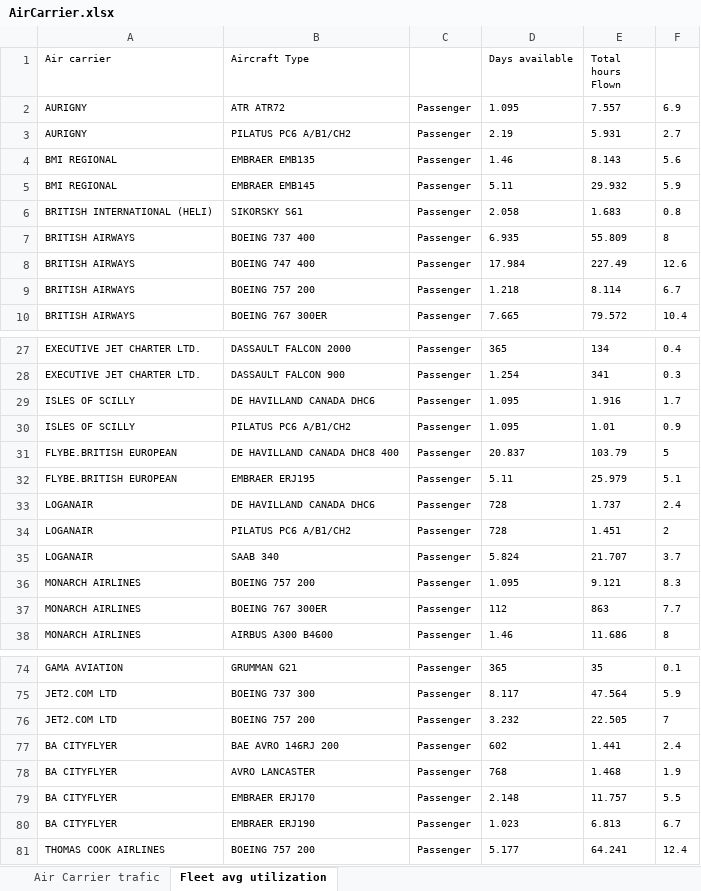
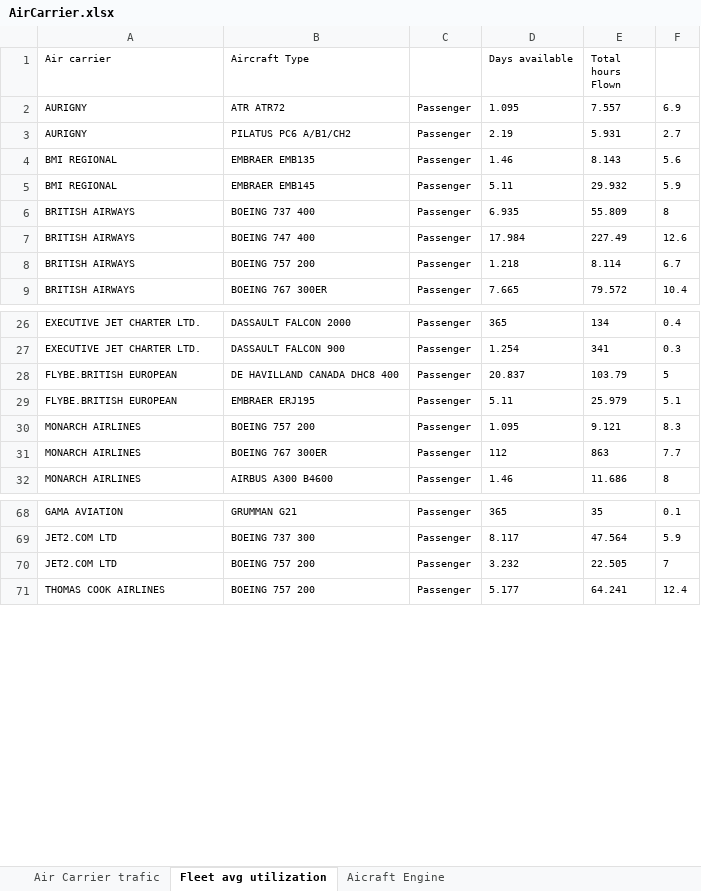
Before and after one commit to P3PiT0/Calculateur_Emission_Carbone_Aviation, an Excel workbook: AirCarrier.xlsx, sheet Fleet avg utilization, drawn as a sheet; only a part is shown, gaps mark what is left out; values as stored, in another font and other column widths than the file's, no borders; the diff names each change by its address in the sheet, - before the commit and + after, or states it on an @@ line.

```diff
--- a/AirCarrier.xlsx (sheet Fleet avg utilization)
+++ b/AirCarrier.xlsx (sheet Fleet avg utilization)
+sheet tab: Aicraft Engine
-row 6: BRITISH INTERNATIONAL (HELI) | SIKORSKY S61 | Passenger | 2.058 | 1.683 | 0.8
-row 29: ISLES OF SCILLY | DE HAVILLAND CANADA DHC6 | Passenger | 1.095 | 1.916 | 1.7
-row 30: ISLES OF SCILLY | PILATUS PC6 A/B1/CH2 | Passenger | 1.095 | 1.01 | 0.9
-row 33: LOGANAIR | DE HAVILLAND CANADA DHC6 | Passenger | 728 | 1.737 | 2.4
-row 34: LOGANAIR | PILATUS PC6 A/B1/CH2 | Passenger | 728 | 1.451 | 2
-row 35: LOGANAIR | SAAB 340 | Passenger | 5.824 | 21.707 | 3.7
-row 77: BA CITYFLYER | BAE AVRO 146RJ 200 | Passenger | 602 | 1.441 | 2.4
-row 78: BA CITYFLYER | AVRO LANCASTER | Passenger | 768 | 1.468 | 1.9
-row 79: BA CITYFLYER | EMBRAER ERJ170 | Passenger | 2.148 | 11.757 | 5.5
-row 80: BA CITYFLYER | EMBRAER ERJ190 | Passenger | 1.023 | 6.813 | 6.7
```
Also changed, not shown: sheet Air Carrier trafic, 1 other file.
